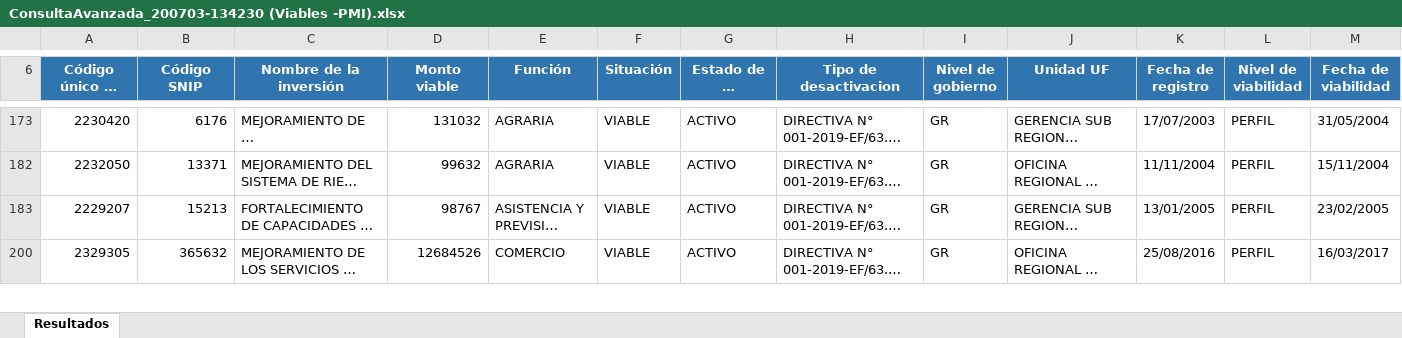
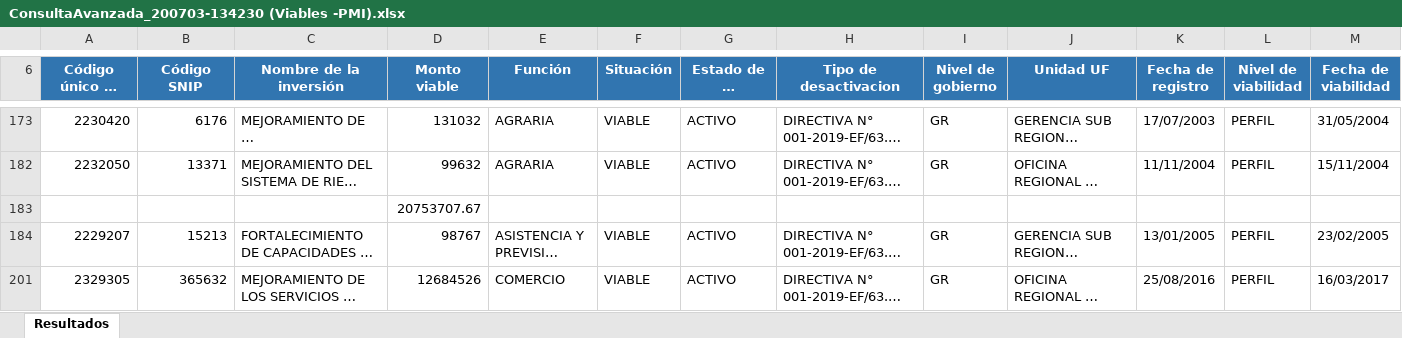
Before and after one commit to ORFEI-GRAP/Gestion-ORFEI, an Excel workbook: Estadistica Proyectos/ConsultaAvanzada_200703-134230 (Viables -PMI).xlsx, sheet Resultados, drawn as a sheet; only a part is shown, gaps mark what is left out; long unchanged cells end in …; values as stored, in another font and other column widths than the file's, no borders; charts and pictures not drawn; rows hold the shown columns only; the diff names each change by its address in the sheet, - before the commit and + after, or states it on an @@ line.

```diff
--- a/Estadistica Proyectos/ConsultaAvanzada_200703-134230 (Viables -PMI).xlsx (sheet Resultados)
+++ b/Estadistica Proyectos/ConsultaAvanzada_200703-134230 (Viables -PMI).xlsx (sheet Resultados)
+row 183:  |  |  | 20753707.67
```
Also changed, not shown: Estadistica Proyectos/Proyectos Manuel y Marco.xlsx, 1 other file.
